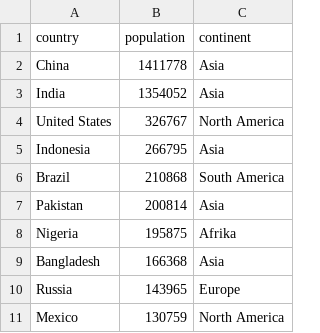
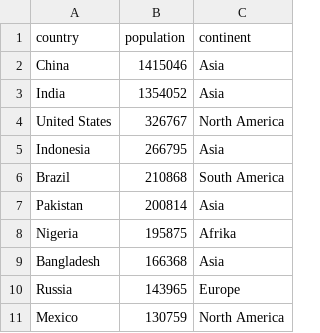
Before and after one commit to Tomvandenberg11/frontend-data, a CSV file: data.csv, drawn as a sheet.

Commit message:
Update data.csv

```diff
--- a/data.csv
+++ b/data.csv
@@ -1,3 +1,3 @@
 country,population,continent
-China,1411778,Asia
+China,1415046,Asia
 India,1354052,Asia
```
